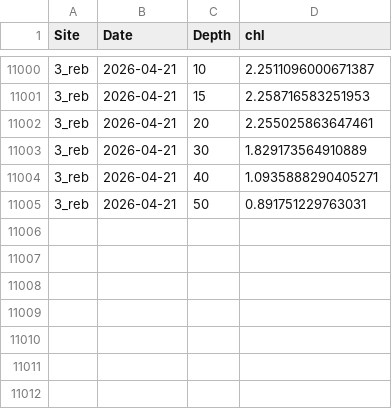
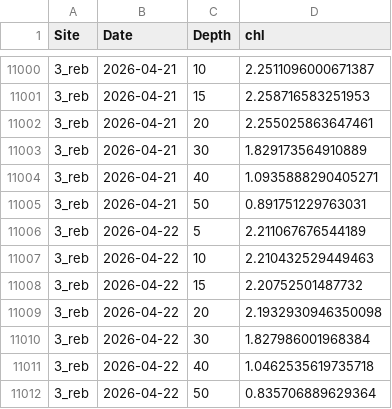
Before and after one commit to sharkbot952/temp_test, a CSV file: data/cmem/chl/chl_3_reb.csv, drawn as a sheet; only a part is shown, gaps mark what is left out; the diff names each change by its address in the sheet, - before the commit and + after, or states it on an @@ line.

```diff
--- a/data/cmem/chl/chl_3_reb.csv
+++ b/data/cmem/chl/chl_3_reb.csv
+row 11006: 3_reb | 2026-04-22 | 5 | 2.211067676544189
+row 11007: 3_reb | 2026-04-22 | 10 | 2.210432529449463
+row 11008: 3_reb | 2026-04-22 | 15 | 2.20752501487732
+row 11009: 3_reb | 2026-04-22 | 20 | 2.1932930946350098
+row 11010: 3_reb | 2026-04-22 | 30 | 1.827986001968384
+row 11011: 3_reb | 2026-04-22 | 40 | 1.0462535619735718
+row 11012: 3_reb | 2026-04-22 | 50 | 0.835706889629364
```
Also changed, not shown: data/cmem/chl/chl_4_ris.csv, data/cmem/chl/chl_96_ton.csv, 9 other files.
